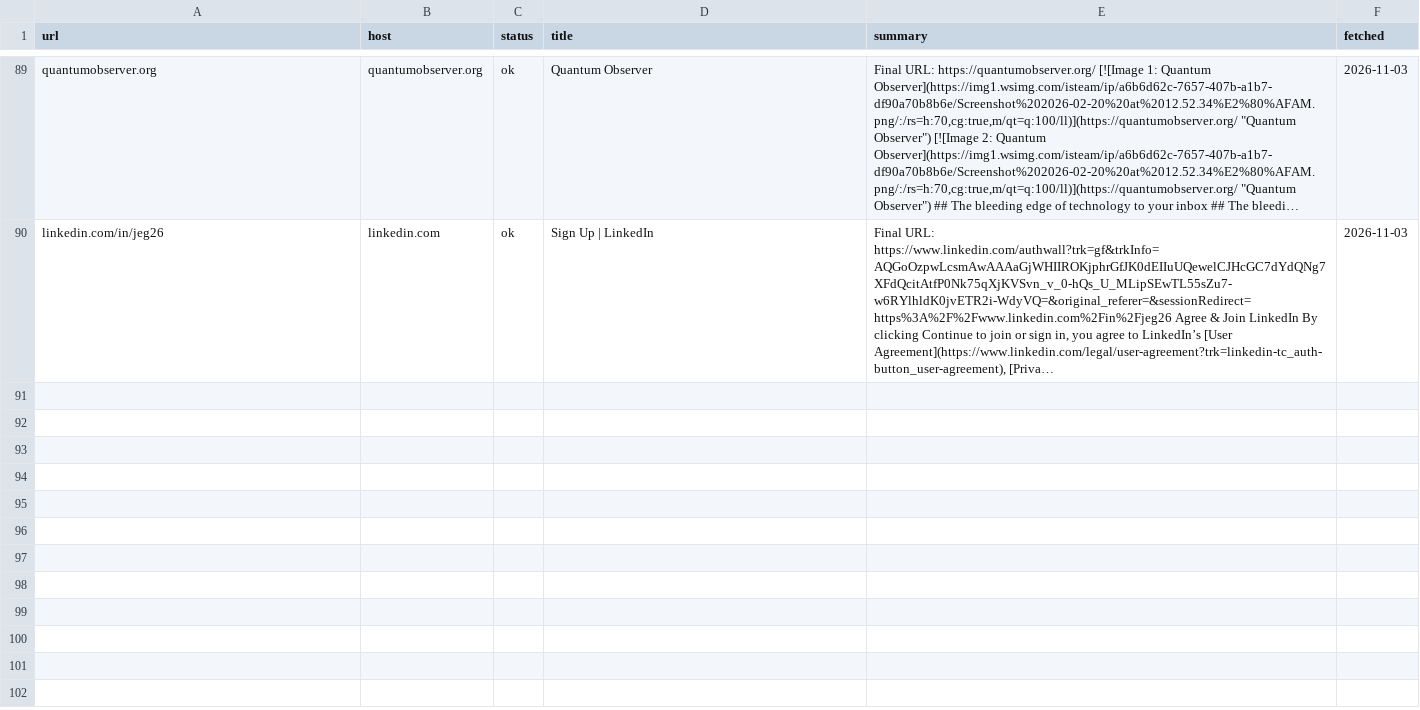
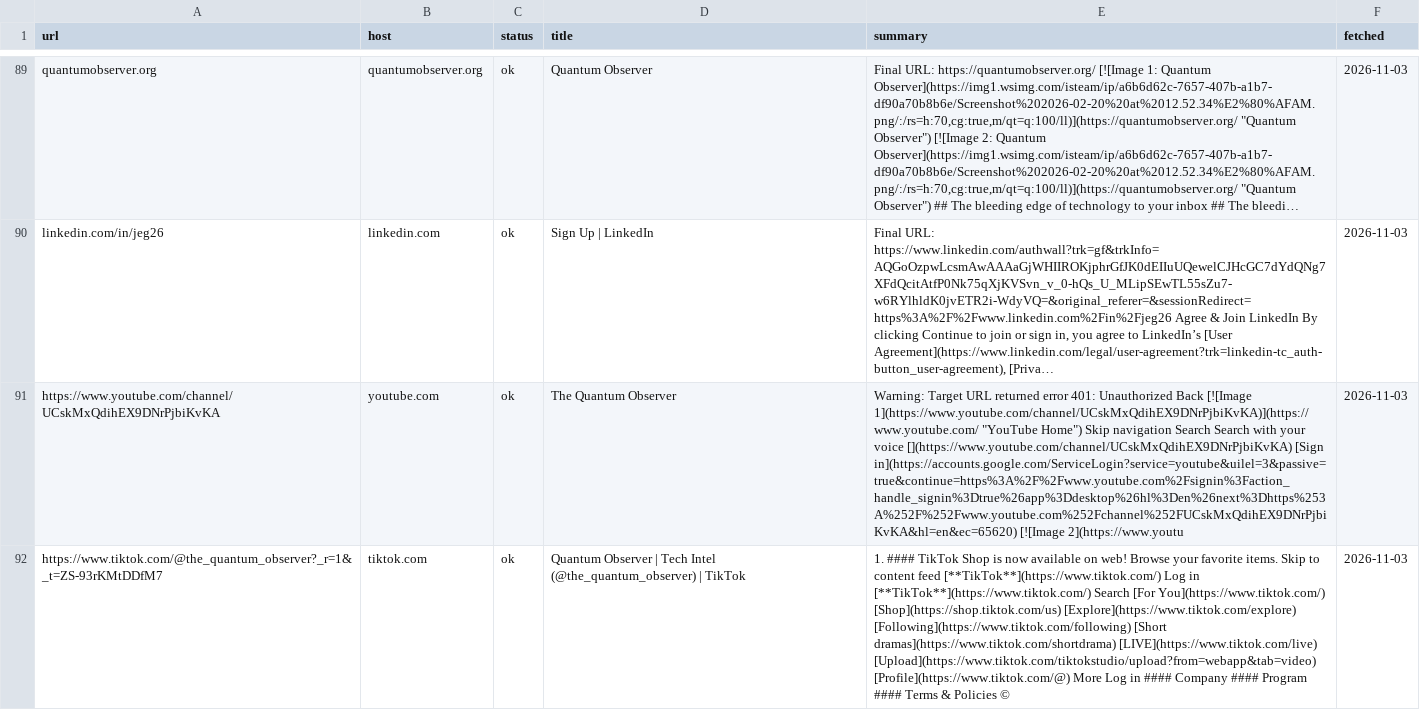
Before and after one commit to MOSiHiHi/MJNexus, a TSV file: learning/sources/instagram-export/external.tsv, drawn as a sheet; only a part is shown, gaps mark what is left out; long unchanged cells end in …; the diff covers the shown part only; the diff names each change by its address in the sheet, - before the commit and + after, or states it on an @@ line.

```diff
--- a/learning/sources/instagram-export/external.tsv
+++ b/learning/sources/instagram-export/external.tsv
+row 91: https://www.youtube.com/channel/UCskMxQdihEX9DNrPjbiKvKA | youtube.com | ok | The Quantum Observer | Warning: Target URL returned error 401: Unauthorized Back [![Image 1](https://www.youtube.com/channel/UCskMxQdihEX9DNrPjbiKvKA)](https://www.youtube.com/ "YouTube Home") Skip navigation Search Search with your voice [](https://www.youtube.com/channel/UCskMxQdihEX9DNrPjbiKvKA) [Sign in](https://accounts.google.com/ServiceLogin?service=youtube&uilel=3&passive=true&continue=https%3A%2F%2Fwww.youtube.com%2Fsignin%3Faction_handle_signin%3Dtrue%26app%3Ddesktop%26hl%3Den%26next%3Dhttps%253A%252F%252Fwww.youtube.com%252Fchannel%252FUCskMxQdihEX9DNrPjbiKvKA&hl=en&ec=65620) [![Image 2](https://www.youtu | 2026-11-03
+row 92: https://www.tiktok.com/@the_quantum_observer?_r=1&_t=ZS-93rKMtDDfM7 | tiktok.com | ok | Quantum Observer | Tech Intel (@the_quantum_observer) | TikTok | 1. #### TikTok Shop is now available on web! Browse your favorite items. Skip to content feed [**TikTok**](https://www.tiktok.com/) Log in [**TikTok**](https://www.tiktok.com/) Search [For You](https://www.tiktok.com/) [Shop](https://shop.tiktok.com/us) [Explore](https://www.tiktok.com/explore) [Following](https://www.tiktok.com/following) [Short dramas](https://www.tiktok.com/shortdrama) [LIVE](https://www.tiktok.com/live) [Upload](https://www.tiktok.com/tiktokstudio/upload?from=webapp&tab=video) [Profile](https://www.tiktok.com/@) More Log in #### Company #### Program #### Terms & Policies © | 2026-11-03
```
Also changed, not shown: 2 added rows elsewhere in this file.
